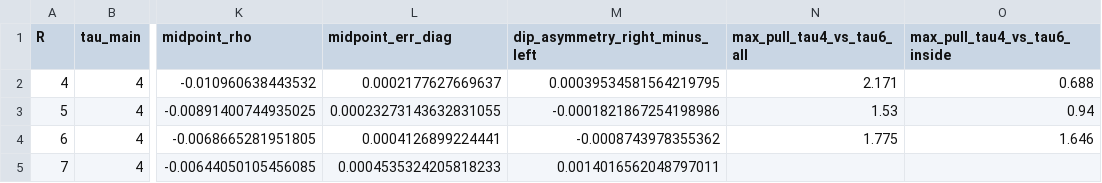
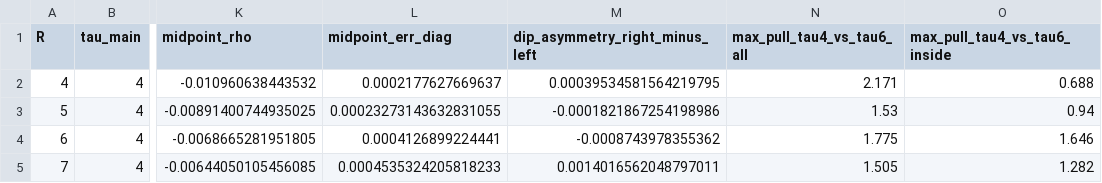
Before and after one commit to dhruvpatel09/Masterarbeit, a CSV file: laplace_static/results/laplace_clover_R4567_axisavg_advisor_summary.csv, drawn as a sheet; only a part is shown, gaps mark what is left out; the diff names each change by its address in the sheet, - before the commit and + after, or states it on an @@ line.

Commit message:
Added: R7 tau6 Laplace-clover stability check

```diff
--- a/laplace_static/results/laplace_clover_R4567_axisavg_advisor_summary.csv
+++ b/laplace_static/results/laplace_clover_R4567_axisavg_advisor_summary.csv
-N5 (max_pull_tau4_vs_tau6_all): (empty)
+N5 (max_pull_tau4_vs_tau6_all): 1.505
-O5 (max_pull_tau4_vs_tau6_inside): (empty)
+O5 (max_pull_tau4_vs_tau6_inside): 1.282
```
Also changed, not shown: 9 other files.
